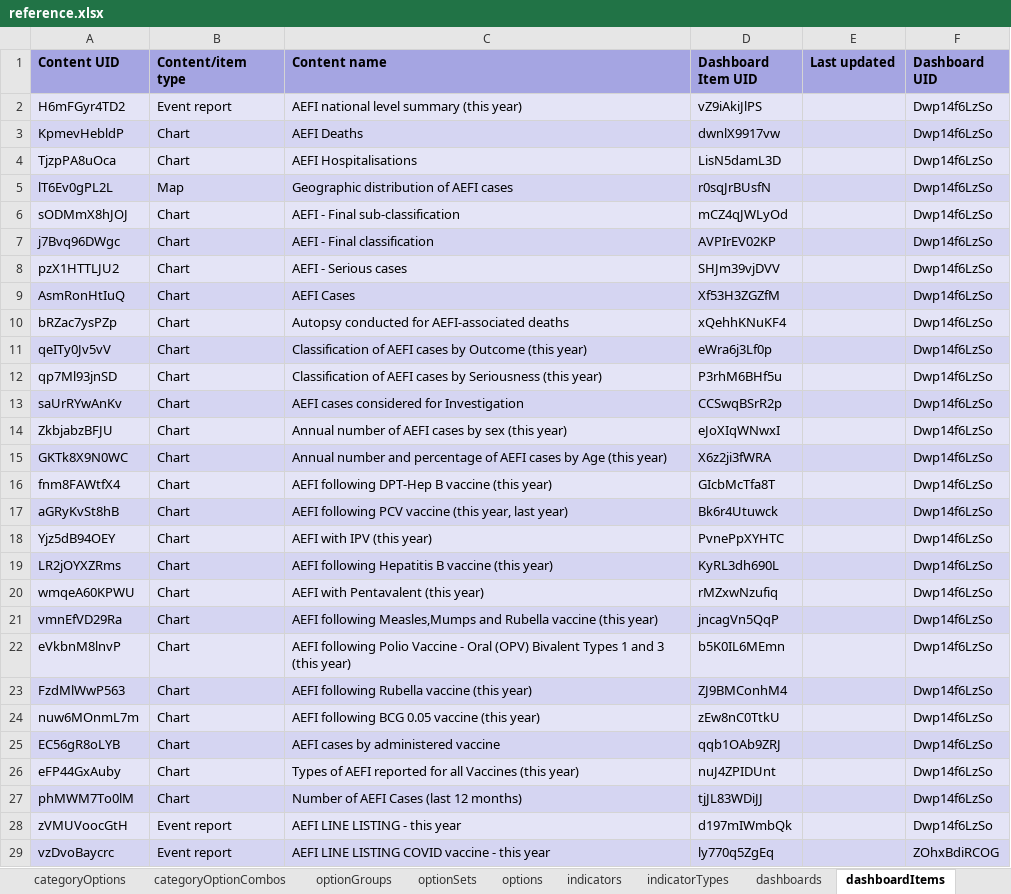
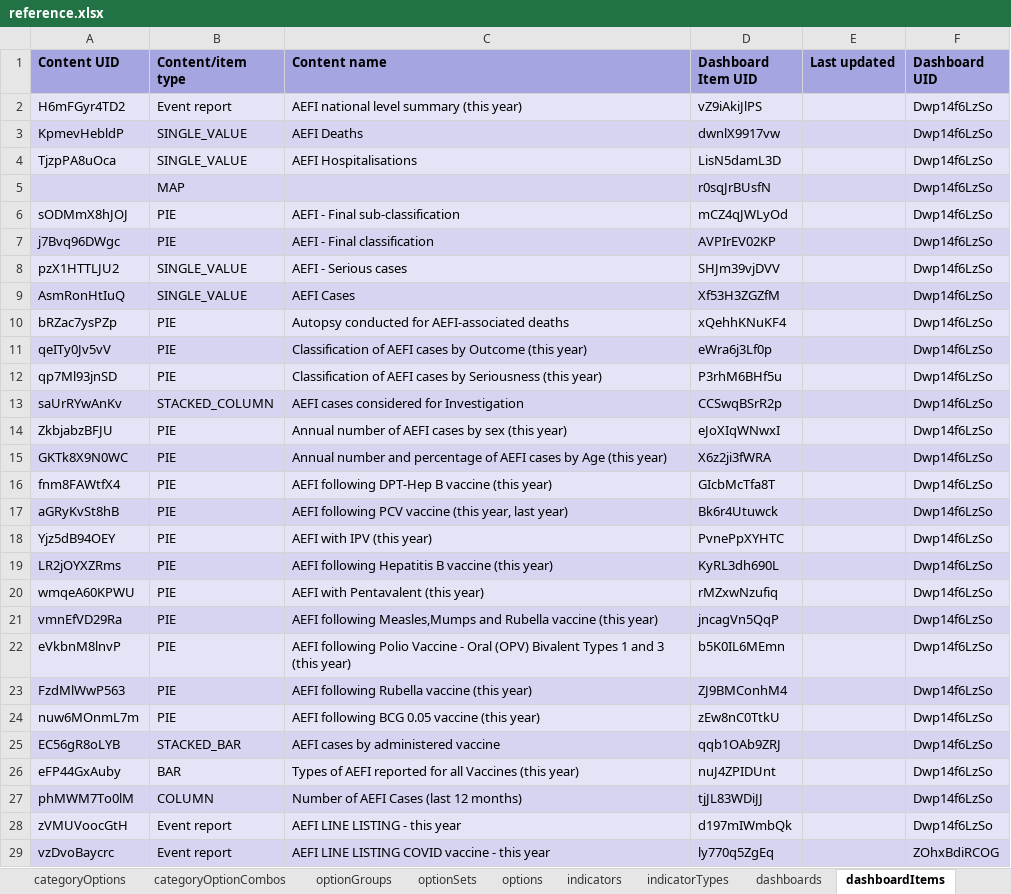
Before and after one commit to dhis2-metadata/IMM_AEFI, an Excel workbook: complete/reference.xlsx, sheet dashboardItems, drawn as a sheet; only a part is shown; values as stored, in another font and other column widths than the file's, no borders; removed rows and columns are numbered as before the commit, all else as after; the diff covers the shown part only; the diff names each change by its address in the sheet, - before the commit and + after, or states it on an @@ line.

```diff
--- a/complete/reference.xlsx (sheet dashboardItems)
+++ b/complete/reference.xlsx (sheet dashboardItems)
-B3:B4 (Content/item type): Chart
+B3:B4 (Content/item type): SINGLE_VALUE
-row 5: lT6Ev0gPL2L | Map | Geographic distribution of AEFI cases | r0sqJrBUsfN |  | Dwp14f6LzSo
+row 5:  | MAP |  | r0sqJrBUsfN |  | Dwp14f6LzSo
-B6:B7 (Content/item type): Chart
+B6:B7 (Content/item type): PIE
-B8:B9 (Content/item type): Chart
+B8:B9 (Content/item type): SINGLE_VALUE
-B10:B12 (Content/item type): Chart
+B10:B12 (Content/item type): PIE
-B13 (Content/item type): Chart
+B13 (Content/item type): STACKED_COLUMN
-B14:B24 (Content/item type): Chart
+B14:B24 (Content/item type): PIE
-B25 (Content/item type): Chart
+B25 (Content/item type): STACKED_BAR
-B26 (Content/item type): Chart
+B26 (Content/item type): BAR
-B27 (Content/item type): Chart
+B27 (Content/item type): COLUMN
```
Also changed, not shown: 3 added rows, 3 removed rows and 17 edited cells elsewhere in this sheet, sheet Package info, sheet programs, other sheet tabs, 2 other files.
